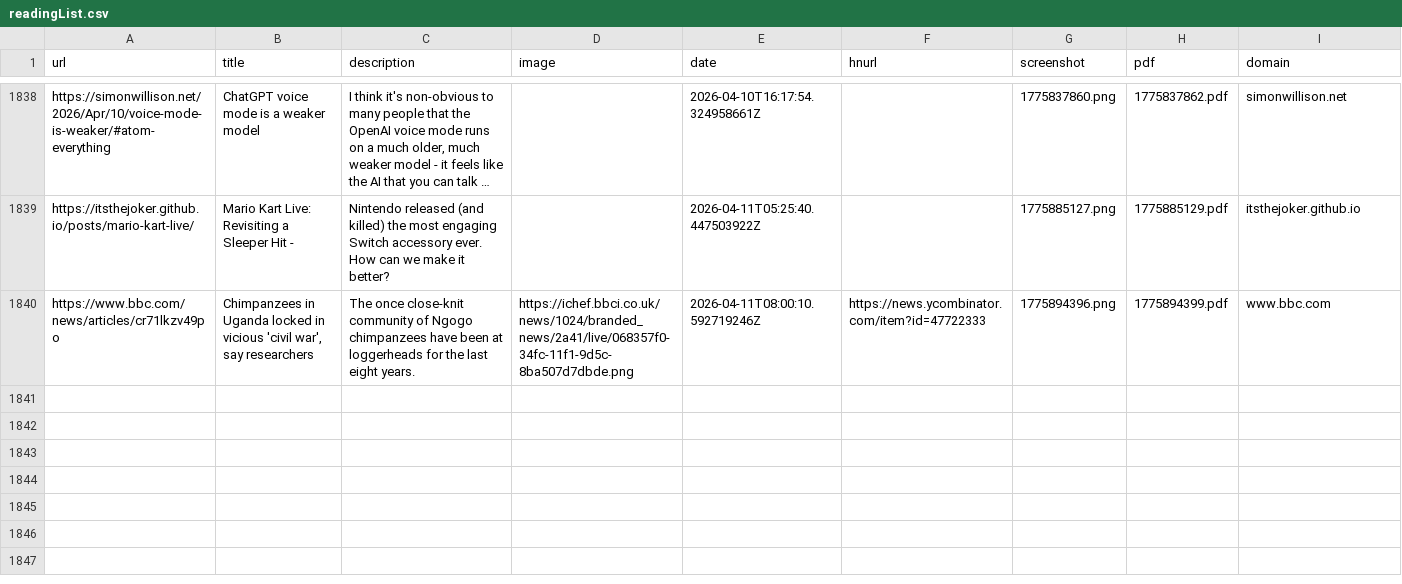
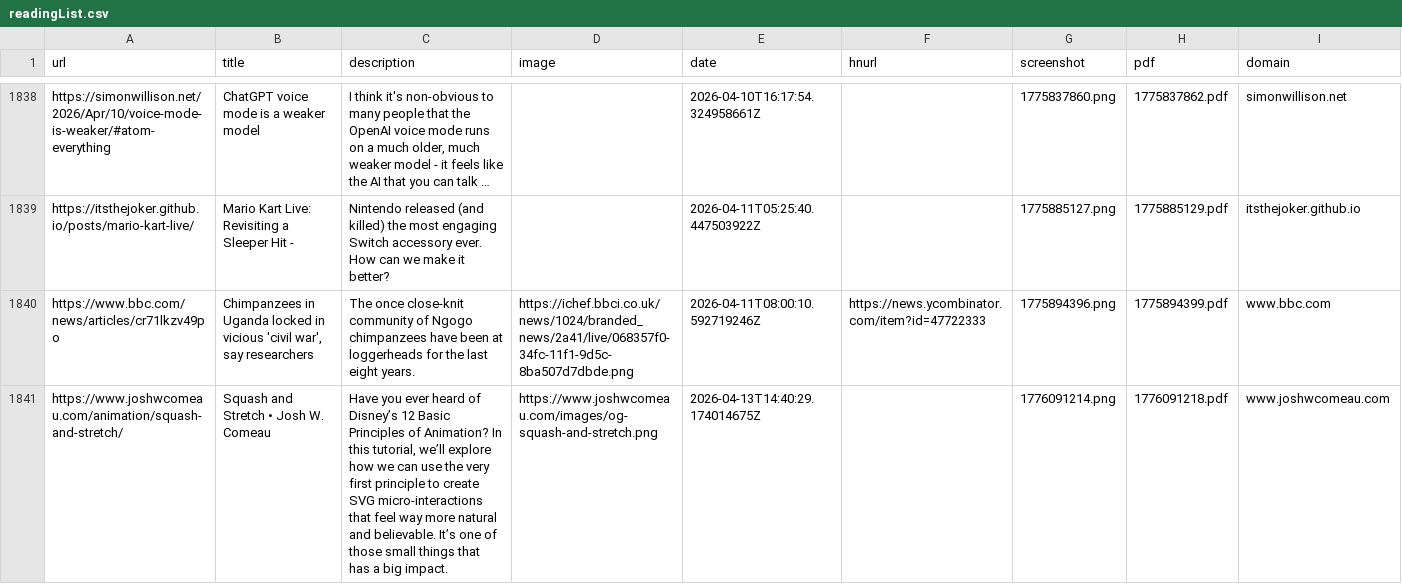
Before and after one commit to jamesmstone/readingList, a CSV file: readingList.csv, drawn as a sheet; only a part is shown, gaps mark what is left out; the diff names each change by its address in the sheet, - before the commit and + after, or states it on an @@ line.

Commit message:
Automated reading list update on Mon Apr 13 14:40:29 UTC 2026

```diff
--- a/readingList.csv
+++ b/readingList.csv
+row 1841: https://www.joshwcomeau.com/animation/squash-and-stretch/ | Squash and Stretch • Josh W. Comeau | Have you ever heard of Disney’s 12 Basic Principles of Animation? In this tutorial, we’ll explore how we can use the very first principle to create SVG micro-interactions that feel way more natural and believable. It’s one of those small things that has a big impact. | https://www.joshwcomeau.com/images/og-squash-and-stretch.png | 2026-04-13T14:40:29.174014675Z |  | 1776091214.png | 1776091218.pdf | www.joshwcomeau.com
```
Also changed, not shown: 2 other files.
